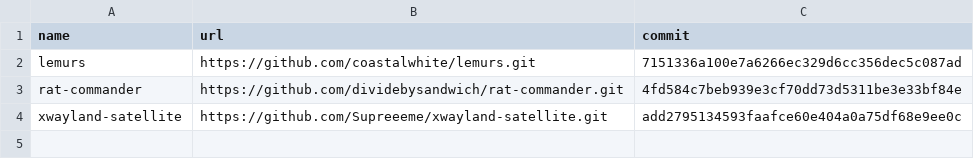
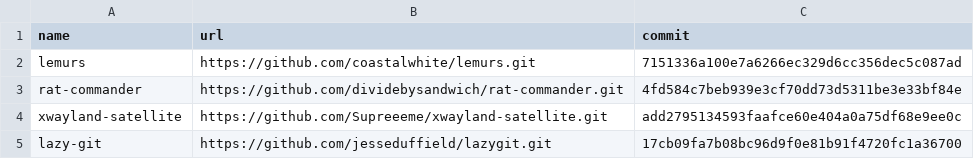
Before and after one commit to harbornode-ca/practical-wayland, a CSV file: cfg/installerInfo/git-commits.csv, drawn as a sheet.

Commit message:
feat: add software reference guide and lazy-git installer entry

```diff
--- a/cfg/installerInfo/git-commits.csv
+++ b/cfg/installerInfo/git-commits.csv
@@ -4 +4,2 @@ rat-commander,https://github.com/dividebysandwich/rat-commander.git,4fd584c7beb9
 xwayland-satellite,https://github.com/Supreeeme/xwayland-satellite.git,add2795134593faafce60e404a0a75df68e9ee0c
+lazy-git,https://github.com/jesseduffield/lazygit.git,17cb09fa7b08bc96d9f0e81b91f4720fc1a36700
```
Also changed, not shown: 1 other file.
